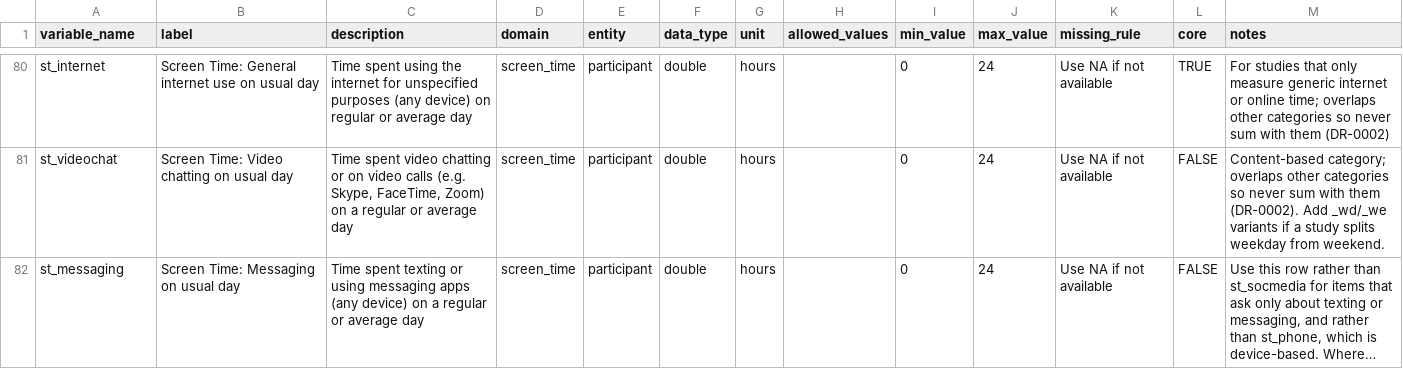
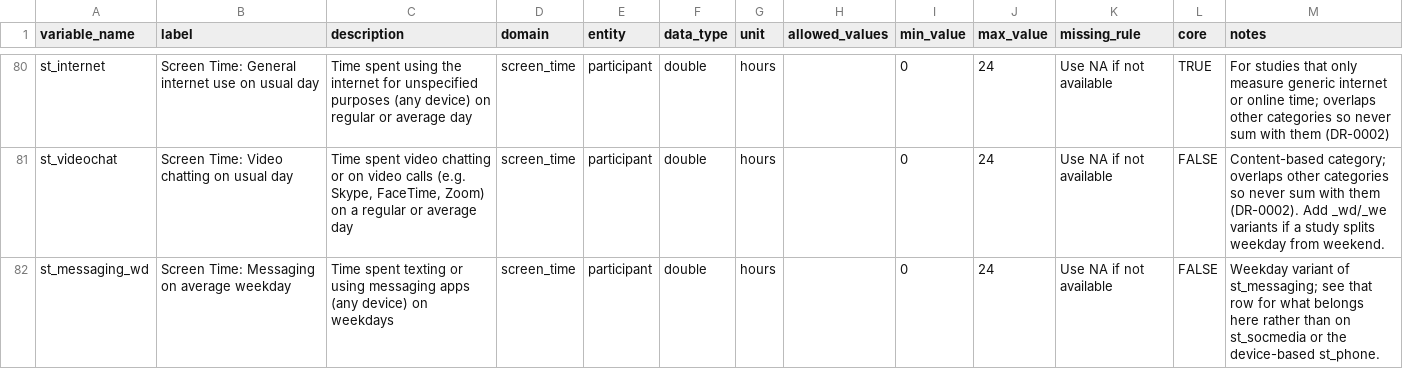
Before and after one commit to Motivation-and-Behaviour/bigger_picture, a CSV file: harmonisation/dataschema.csv, drawn as a sheet; only a part is shown, gaps mark what is left out; the shorter side is filled out with more unchanged rows; long unchanged cells end in …; the diff covers the shown part only.

```diff
--- a/harmonisation/dataschema.csv
+++ b/harmonisation/dataschema.csv
@@ -81 +81,2 @@
 "st_videochat","Screen Time: Video chatting on usual day","Time spent video chatting or on video calls (e.g. Skype, FaceTime, Zoom) on a regular or average day","screen_time","participant","double","hours","","0","24","Use NA if not available","FALSE","Content-based category; overlaps other categories so never sum with them (DR-0002). Add _wd/_we variants if a study splits weekday from weekend."
+"st_messaging_wd","Screen Time: Messaging on average weekday","Time spent texting or using messaging apps (any device) on weekdays","screen_time","participant","double","hours","","0","24","Use NA if not available","FALSE","Weekday variant of st_messaging; see that row for what belongs here rather than on st_socmedia or the device-based st_phone."
```
Also changed, not shown: 5 added rows elsewhere in this file, harmonisation/datasets/BPIPD-107/variables.csv, harmonisation/datasets/BPIPD-1612/variables.csv, 24 other files.
